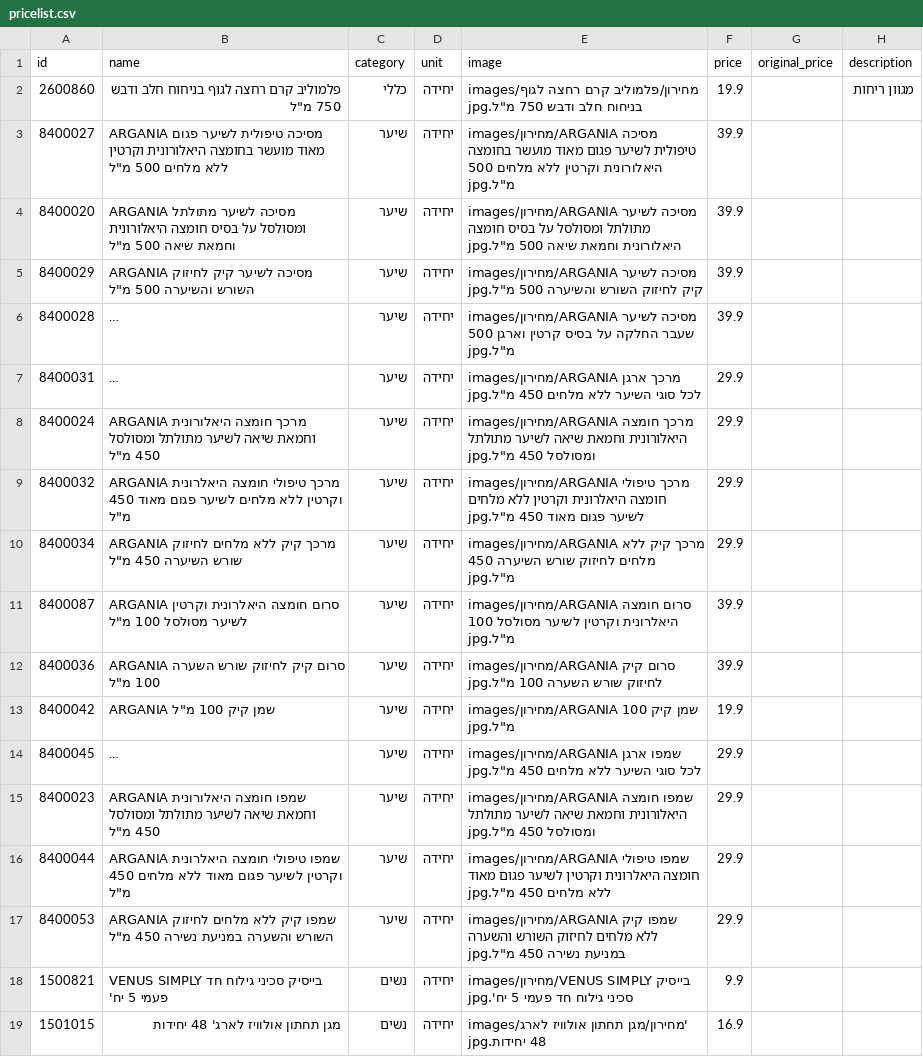
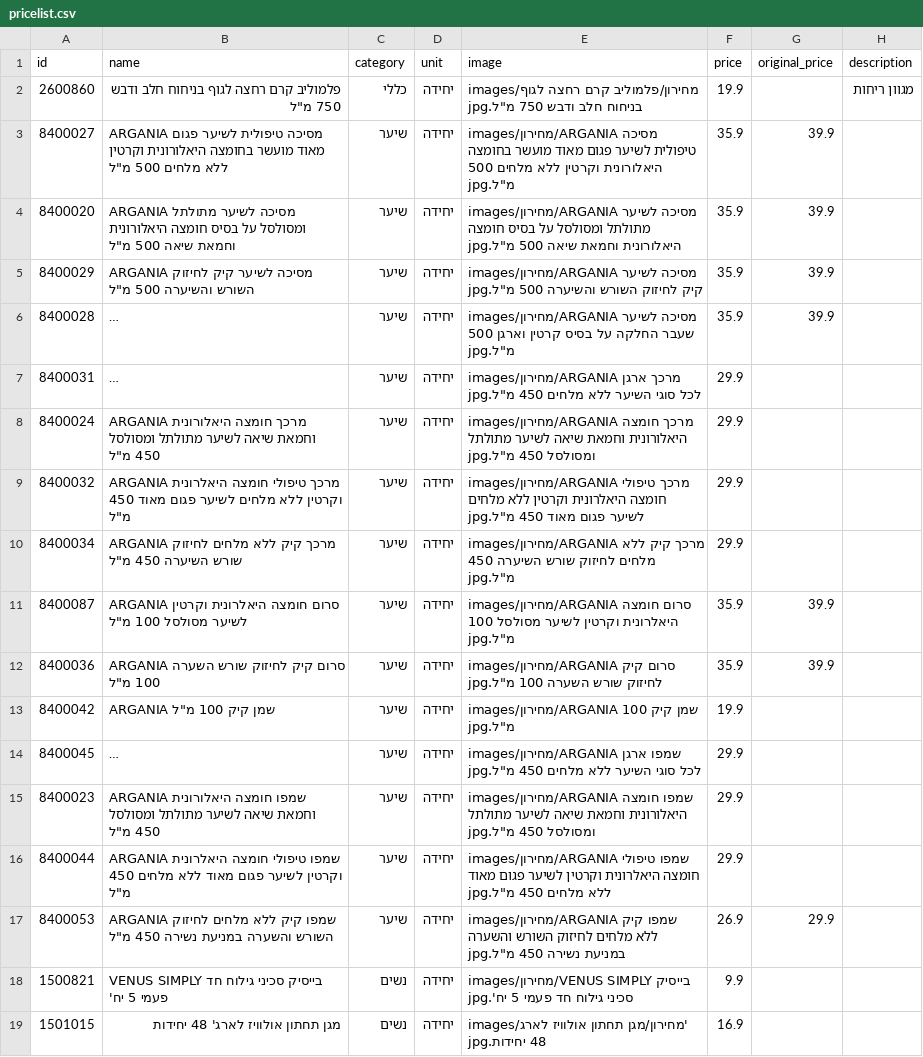
Before and after one commit to roeiaharoni4/aroan, a CSV file: data/pricelist.csv, drawn as a sheet; only a part is shown; long unchanged cells end in …; the diff names each change by its address in the sheet, - before the commit and + after, or states it on an @@ line.

Commit message:
Update pricelist.csv

```diff
--- a/data/pricelist.csv
+++ b/data/pricelist.csv
-F3:F6 (price): 39.9
+F3:F6 (price): 35.9
-G3:G6 (original_price): (empty)
+G3:G6 (original_price): 39.9
-F11:F12 (price): 39.9
+F11:F12 (price): 35.9
-G11:G12 (original_price): (empty)
+G11:G12 (original_price): 39.9
-F17 (price): 29.9
+F17 (price): 26.9
-G17 (original_price): (empty)
+G17 (original_price): 29.9
```
